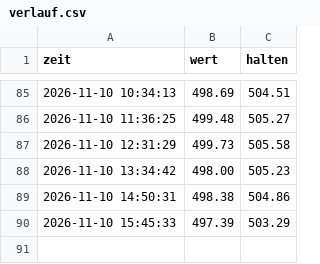
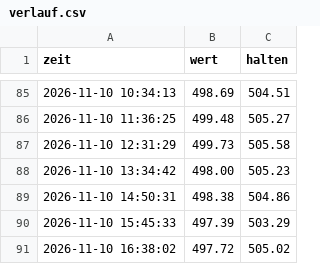
Before and after one commit to Arbes03/trading-bot, a CSV file: verlauf.csv, drawn as a sheet; only a part is shown, gaps mark what is left out; the diff names each change by its address in the sheet, - before the commit and + after, or states it on an @@ line.

```diff
--- a/verlauf.csv
+++ b/verlauf.csv
+row 91: 2026-11-10 16:38:02 | 497.72 | 505.02
```
Also changed, not shown: 1 other file.
